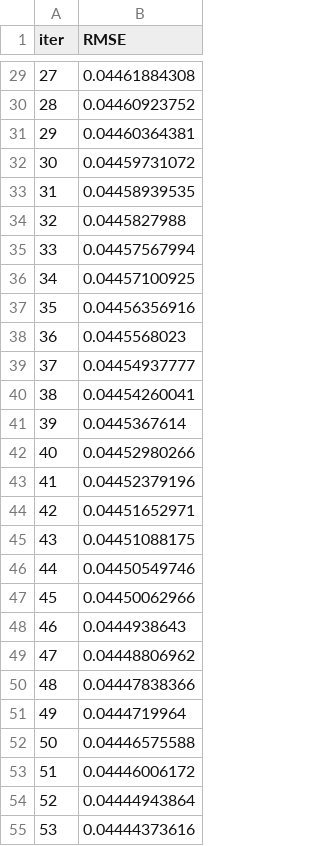
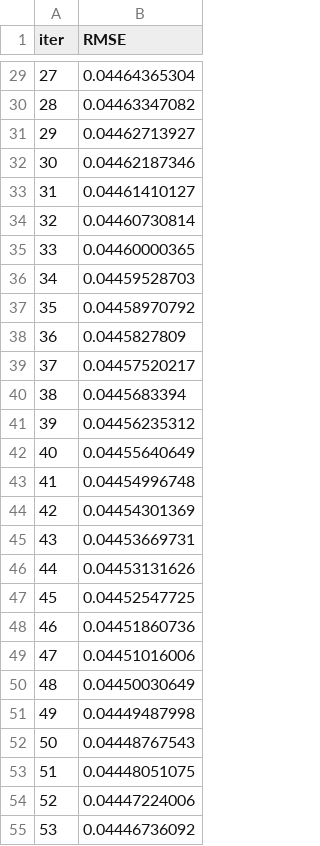
Before and after one commit to tushhh/quantify, a TSV file: catboost_info/learn_error.tsv, drawn as a sheet; only a part is shown, gaps mark what is left out; the diff covers the shown part only.

```diff
--- a/catboost_info/learn_error.tsv
+++ b/catboost_info/learn_error.tsv
@@ -29,27 +29,27 @@ iter	RMSE
-27	0.04461884308
-28	0.04460923752
-29	0.04460364381
-30	0.04459731072
-31	0.04458939535
-32	0.0445827988
-33	0.04457567994
-34	0.04457100925
-35	0.04456356916
-36	0.0445568023
-37	0.04454937777
-38	0.04454260041
-39	0.0445367614
-40	0.04452980266
-41	0.04452379196
-42	0.04451652971
-43	0.04451088175
-44	0.04450549746
-45	0.04450062966
-46	0.0444938643
-47	0.04448806962
-48	0.04447838366
-49	0.0444719964
-50	0.04446575588
-51	0.04446006172
-52	0.04444943864
-53	0.04444373616
+27	0.04464365304
+28	0.04463347082
+29	0.04462713927
+30	0.04462187346
+31	0.04461410127
+32	0.04460730814
+33	0.04460000365
+34	0.04459528703
+35	0.04458970792
+36	0.0445827809
+37	0.04457520217
+38	0.0445683394
+39	0.04456235312
+40	0.04455640649
+41	0.04454996748
+42	0.04454301369
+43	0.04453669731
+44	0.04453131626
+45	0.04452547725
+46	0.04451860736
+47	0.04451016006
+48	0.04450030649
+49	0.04449487998
+50	0.04448767543
+51	0.04448051075
+52	0.04447224006
+53	0.04446736092
```
Also changed, not shown: 173 edited cells elsewhere in this file, catboost_info/time_left.tsv, 3 other files.
